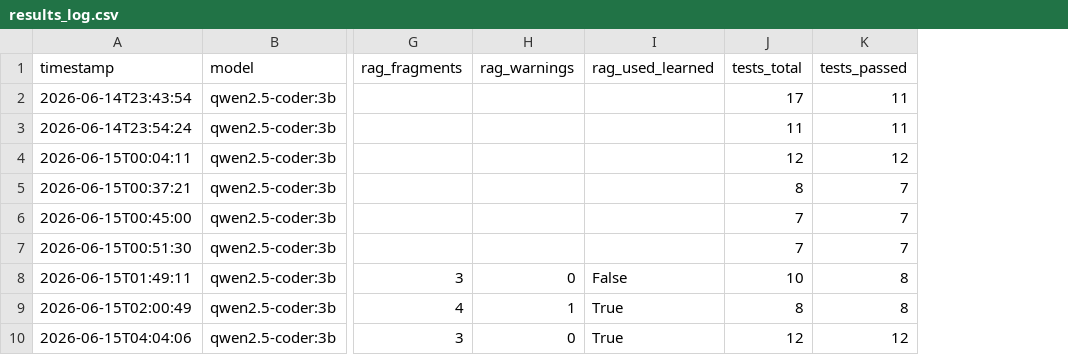
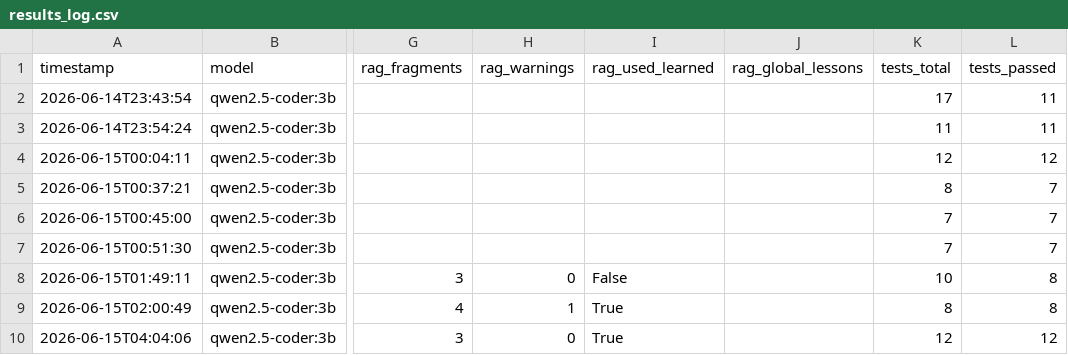
Before and after one commit to Arcangel7651/SML-para-Realizar-Pruebas-de-Software, a CSV file: backend/data/results_log.csv, drawn as a sheet; only a part is shown, gaps mark what is left out; the diff names each change by its address in the sheet, - before the commit and + after, or states it on an @@ line.

Commit message:
Se agrego lecciones globales del sistema

```diff
--- a/backend/data/results_log.csv
+++ b/backend/data/results_log.csv
+column J (rag_global_lessons), empty
```
Also changed, not shown: 9 other files.
